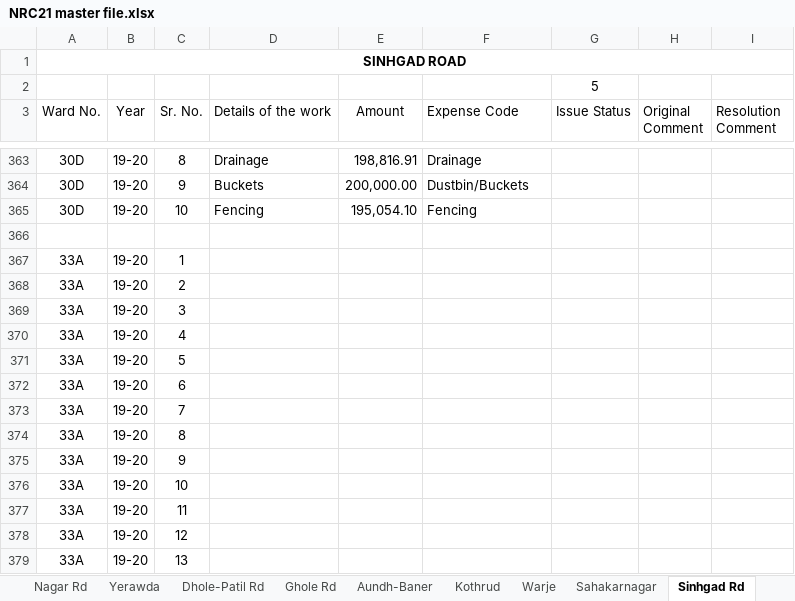
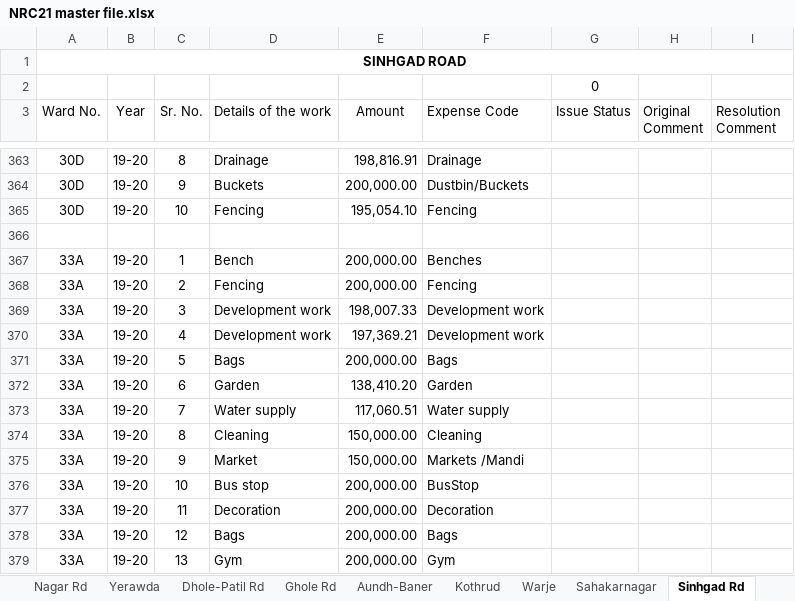
Before and after one commit to devadigayatish/nagarsevak_report_card, an Excel workbook: uploads/data-files/NRC21 master file.xlsx, sheet Sinhgad Rd, drawn as a sheet; only a part is shown, gaps mark what is left out; values as stored, in another font and other column widths than the file's, no borders; charts and pictures and conditional formats not drawn; the diff covers the shown part only; the diff names each change by its address in the sheet, - before the commit and + after, or states it on an @@ line.

```diff
--- a/uploads/data-files/NRC21 master file.xlsx (sheet Sinhgad Rd)
+++ b/uploads/data-files/NRC21 master file.xlsx (sheet Sinhgad Rd)
-G2 (Issue Status): 5
+G2 (Issue Status): 0
-D367 (Details of the work): (empty)
+D367 (Details of the work): Bench
-E367:E368 (Amount): (empty)
+E367:E368 (Amount): 200,000.00
-F367 (Expense Code): (empty)
+F367 (Expense Code): Benches
-D368 (Details of the work): (empty)
+D368 (Details of the work): Fencing
-F368 (Expense Code): (empty)
+F368 (Expense Code): Fencing
-D369:D370 (Details of the work): (empty)
+D369:D370 (Details of the work): Development work
-E369 (Amount): (empty)
+E369 (Amount): 198,007.33
-F369:F370 (Expense Code): (empty)
+F369:F370 (Expense Code): Development work
-E370 (Amount): (empty)
+E370 (Amount): 197,369.21
-D371 (Details of the work): (empty)
+D371 (Details of the work): Bags
-E371 (Amount): (empty)
+E371 (Amount): 200,000.00
-F371 (Expense Code): (empty)
+F371 (Expense Code): Bags
-D372 (Details of the work): (empty)
+D372 (Details of the work): Garden
-E372 (Amount): (empty)
+E372 (Amount): 138,410.20
-F372 (Expense Code): (empty)
+F372 (Expense Code): Garden
-D373 (Details of the work): (empty)
+D373 (Details of the work): Water supply
-E373 (Amount): (empty)
+E373 (Amount): 117,060.51
-F373 (Expense Code): (empty)
+F373 (Expense Code): Water supply
-D374 (Details of the work): (empty)
+D374 (Details of the work): Cleaning
-E374:E375 (Amount): (empty)
+E374:E375 (Amount): 150,000.00
-F374 (Expense Code): (empty)
+F374 (Expense Code): Cleaning
-D375 (Details of the work): (empty)
+D375 (Details of the work): Market
-F375 (Expense Code): (empty)
+F375 (Expense Code): Markets /Mandi
-D376 (Details of the work): (empty)
+D376 (Details of the work): Bus stop
-E376:E379 (Amount): (empty)
+E376:E379 (Amount): 200,000.00
-F376 (Expense Code): (empty)
+F376 (Expense Code): BusStop
-D377 (Details of the work): (empty)
+D377 (Details of the work): Decoration
-F377 (Expense Code): (empty)
+F377 (Expense Code): Decoration
-D378 (Details of the work): (empty)
+D378 (Details of the work): Bags
-F378 (Expense Code): (empty)
+F378 (Expense Code): Bags
-D379 (Details of the work): (empty)
+D379 (Details of the work): Gym
-F379 (Expense Code): (empty)
+F379 (Expense Code): Gym
```
Also changed, not shown: 224 added rows and 25 edited cells elsewhere in this sheet, sheet Wanawadi, sheet Attendance Master, sheet Warje, sheet Bhavani Peth, sheet Expenses Master, sheet Kasba, 6 more sheets, formulas that keep their value, 29 other files.
